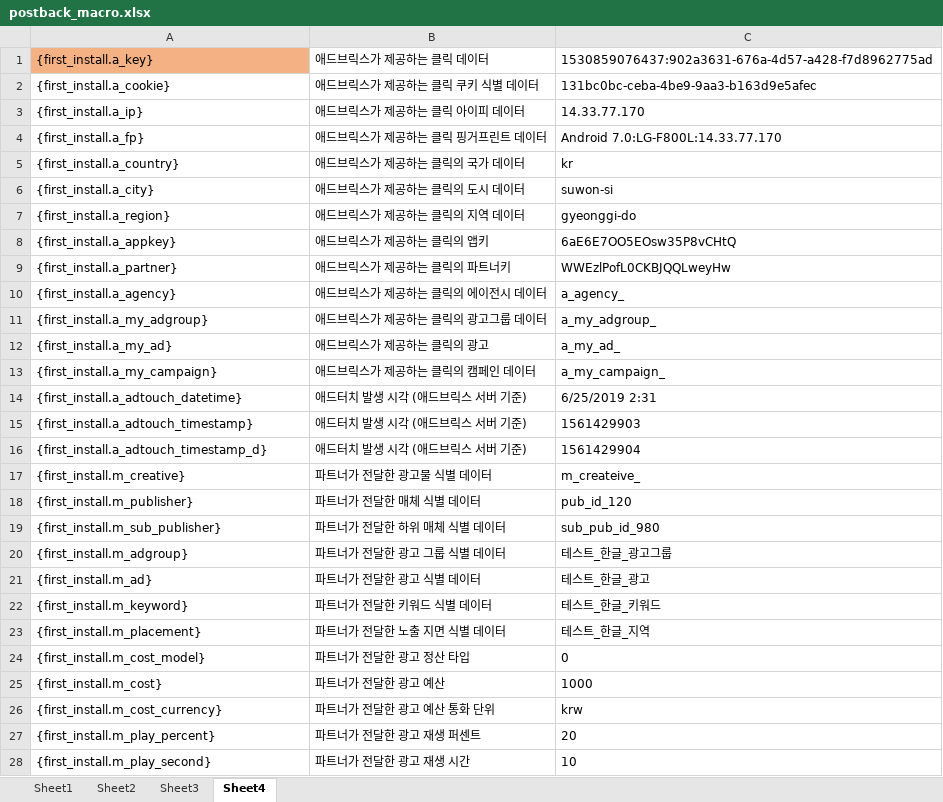
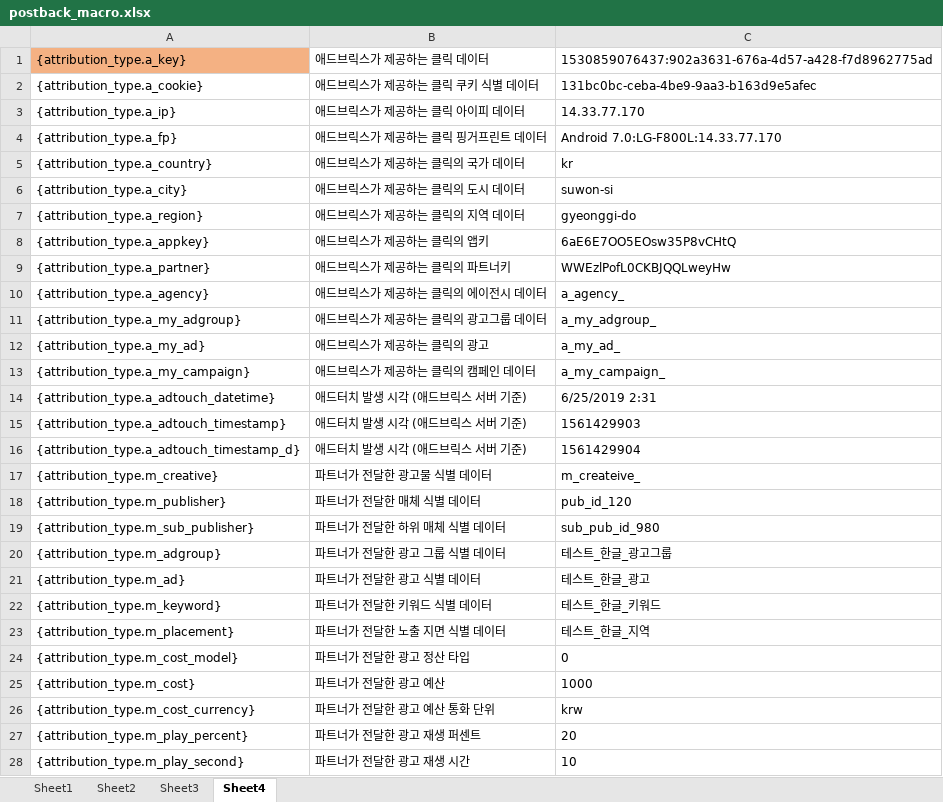
Before and after one commit to gwangqq/python_exercise, an Excel workbook: postback_macro.xlsx, sheet Sheet4, drawn as a sheet; only a part is shown; values as stored, in another font and other column widths than the file's, no borders; the diff covers the shown part only; the diff names each change by its address in the sheet, - before the commit and + after, or states it on an @@ line.

```diff
--- a/postback_macro.xlsx (sheet Sheet4)
+++ b/postback_macro.xlsx (sheet Sheet4)
-A1: {first_install.a_key}
+A1: {attribution_type.a_key}
-A2: {first_install.a_cookie}
+A2: {attribution_type.a_cookie}
-A3: {first_install.a_ip}
+A3: {attribution_type.a_ip}
-A4: {first_install.a_fp}
+A4: {attribution_type.a_fp}
-A5: {first_install.a_country}
+A5: {attribution_type.a_country}
-A6: {first_install.a_city}
+A6: {attribution_type.a_city}
-A7: {first_install.a_region}
+A7: {attribution_type.a_region}
-A8: {first_install.a_appkey}
+A8: {attribution_type.a_appkey}
-A9: {first_install.a_partner}
+A9: {attribution_type.a_partner}
-A10: {first_install.a_agency}
+A10: {attribution_type.a_agency}
-A11: {first_install.a_my_adgroup}
+A11: {attribution_type.a_my_adgroup}
-A12: {first_install.a_my_ad}
+A12: {attribution_type.a_my_ad}
-A13: {first_install.a_my_campaign}
+A13: {attribution_type.a_my_campaign}
-A14: {first_install.a_adtouch_datetime}
+A14: {attribution_type.a_adtouch_datetime}
-A15: {first_install.a_adtouch_timestamp}
+A15: {attribution_type.a_adtouch_timestamp}
-A16: {first_install.a_adtouch_timestamp_d}
+A16: {attribution_type.a_adtouch_timestamp_d}
-A17: {first_install.m_creative}
+A17: {attribution_type.m_creative}
-A18: {first_install.m_publisher}
+A18: {attribution_type.m_publisher}
-A19: {first_install.m_sub_publisher}
+A19: {attribution_type.m_sub_publisher}
-A20: {first_install.m_adgroup}
+A20: {attribution_type.m_adgroup}
-A21: {first_install.m_ad}
+A21: {attribution_type.m_ad}
-A22: {first_install.m_keyword}
+A22: {attribution_type.m_keyword}
-A23: {first_install.m_placement}
+A23: {attribution_type.m_placement}
-A24: {first_install.m_cost_model}
+A24: {attribution_type.m_cost_model}
-A25: {first_install.m_cost}
+A25: {attribution_type.m_cost}
-A26: {first_install.m_cost_currency}
+A26: {attribution_type.m_cost_currency}
-A27: {first_install.m_play_percent}
+A27: {attribution_type.m_play_percent}
-A28: {first_install.m_play_second}
+A28: {attribution_type.m_play_second}
```
Also changed, not shown: other rows of this sheet, sheet Sheet3, 2 other files.
